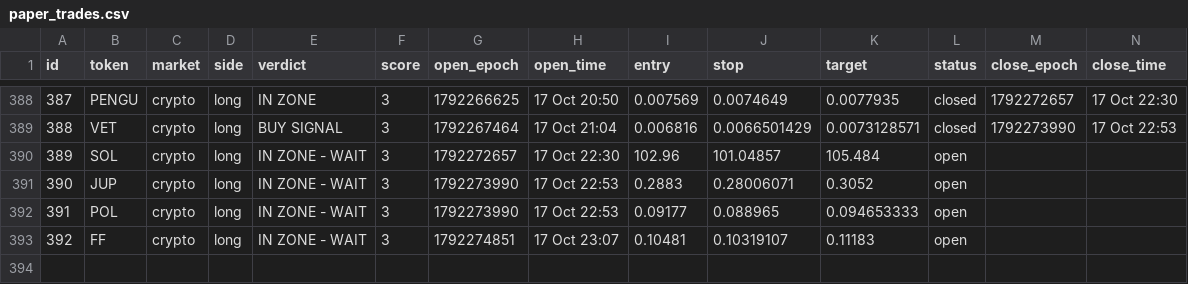
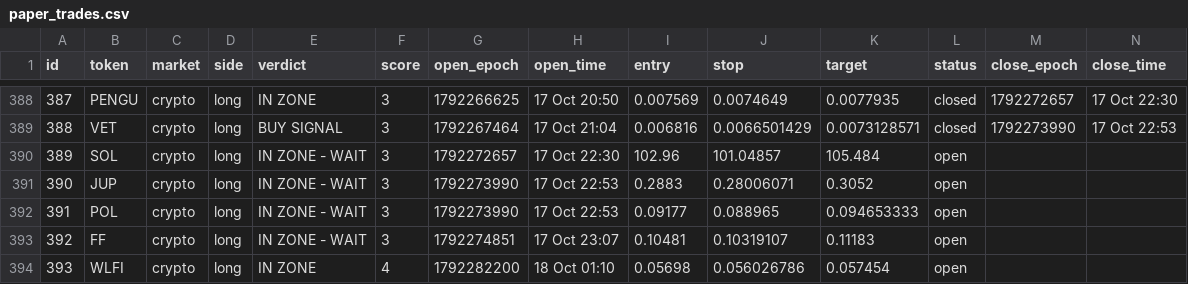
Before and after one commit to 4MonkeyAlertZone/Scanner, a CSV file: paper_trades.csv, drawn as a sheet; only a part is shown, gaps mark what is left out; rows hold the shown columns only; the diff names each change by its address in the sheet, - before the commit and + after, or states it on an @@ line.

```diff
--- a/paper_trades.csv
+++ b/paper_trades.csv
+row 394: 393 | WLFI | crypto | long | IN ZONE | 4 | 1792282200 | 18 Oct 01:10 | 0.05698 | 0.056026786 | 0.057454 | open
```
Also changed, not shown: signals.csv.
